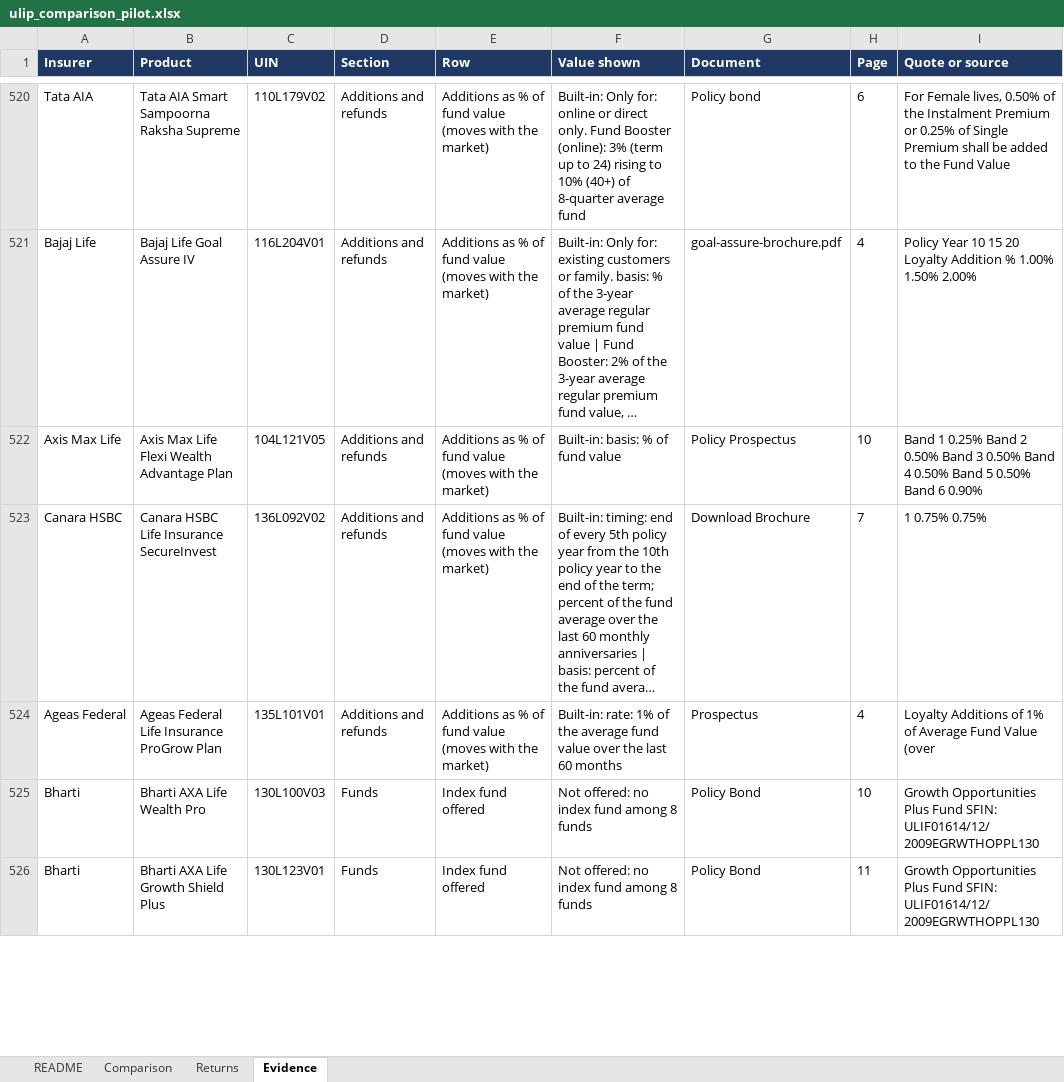
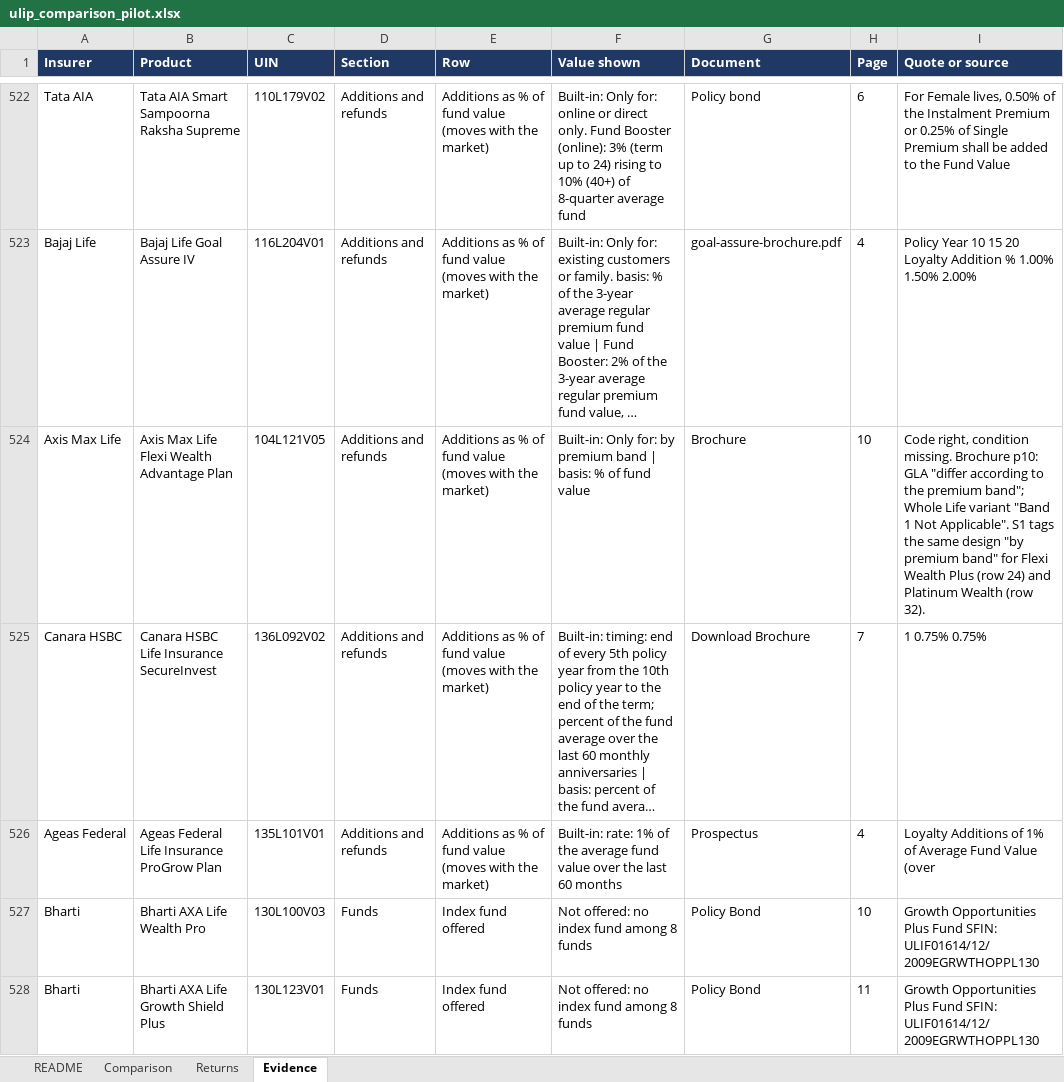
Before and after one commit to ahen-can/li-product-docs, an Excel workbook: analysis/ulip_comparison_pilot.xlsx, sheet Evidence, drawn as a sheet; only a part is shown, gaps mark what is left out; long unchanged cells end in …; values as stored, in another font and other column widths than the file's, no borders; addresses are those after the commit; the diff covers the shown part only; the diff names each change by its address in the sheet, - before the commit and + after, or states it on an @@ line.

```diff
--- a/analysis/ulip_comparison_pilot.xlsx (sheet Evidence)
+++ b/analysis/ulip_comparison_pilot.xlsx (sheet Evidence)
-F524 (Value shown): Built-in: basis: %…
+F524 (Value shown): Built-in: Only for: by premium band | basis: %…
-G524 (Document): Policy Prospectus
+G524 (Document): Brochure
-I524 (Quote or source): Band 1 0.25% Band 2 0.50% Band 3 0.50% Band 4 0.50% Band 5 0.50% Band 6 0.90%
+I524 (Quote or source): Code right, condition missing. Brochure p10: GLA "differ according to the premium band"; Whole Life variant "Band 1 Not Applicable". S1 tags the same design "by premium band" for Flexi Wealth Plus (row 24) and Platinum Wealth (row 32).
```
Also changed, not shown: 10 added rows and 17 edited cells elsewhere in this sheet, sheet Comparison, deliverables/06_ulip_comparison_pilot.xlsx, 16 other files.
